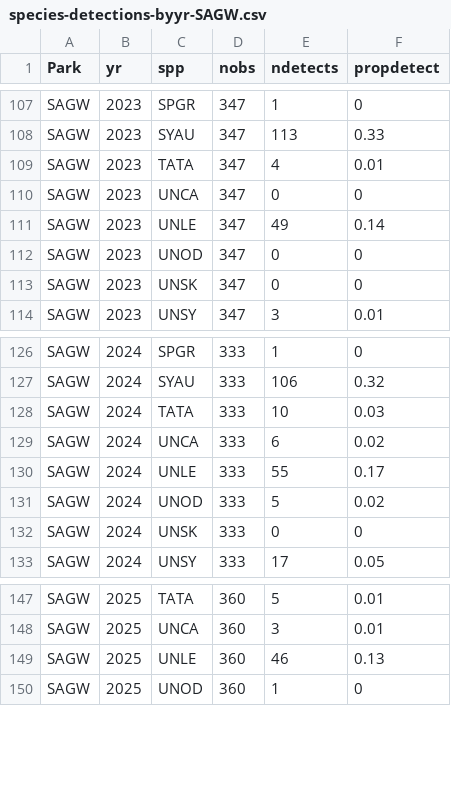
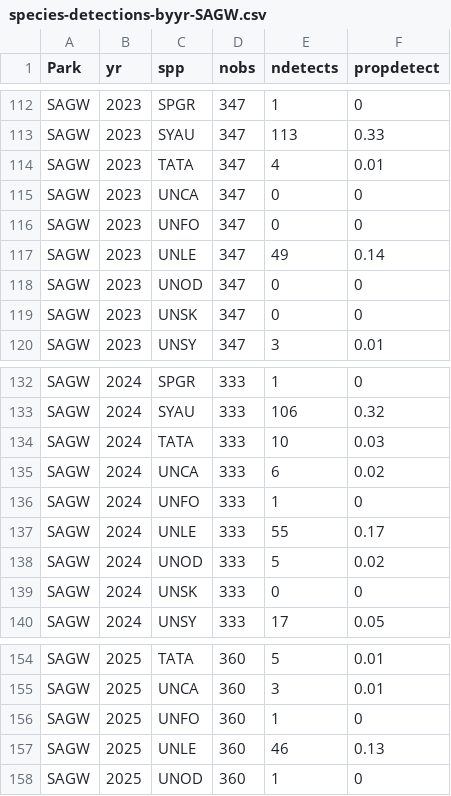
Before and after one commit to ezylstra/SWParks_Mammal_Occupancy, a CSV file: output/species-detections-byyr-SAGW.csv, drawn as a sheet; only a part is shown, gaps mark what is left out; the diff covers the shown part only; the diff names each change by its address in the sheet, - before the commit and + after, or states it on an @@ line.

```diff
--- a/output/species-detections-byyr-SAGW.csv
+++ b/output/species-detections-byyr-SAGW.csv
+row 116: SAGW | 2023 | UNFO | 347 | 0 | 0
+row 136: SAGW | 2024 | UNFO | 333 | 1 | 0
+row 156: SAGW | 2025 | UNFO | 360 | 1 | 0
```
Also changed, not shown: 5 added rows elsewhere in this file, data/occasions/occasions-ORPI.csv, output/species-detections-ORPI.csv, 2 other files.
